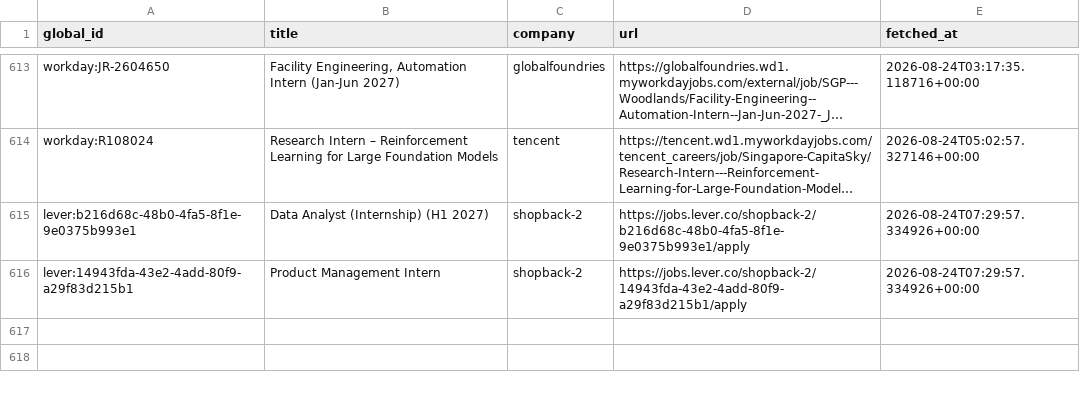
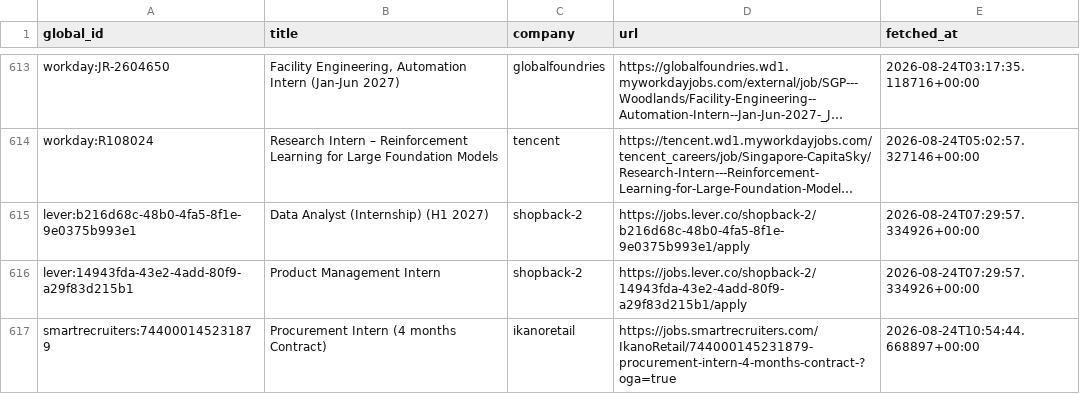
Before and after one commit to hrishikeshsathyian/mcqueen, a CSV file: data/seen_jobs.csv, drawn as a sheet; only a part is shown, gaps mark what is left out; long unchanged cells end in …; the diff names each change by its address in the sheet, - before the commit and + after, or states it on an @@ line.

```diff
--- a/data/seen_jobs.csv
+++ b/data/seen_jobs.csv
+row 617: smartrecruiters:744000145231879 | Procurement Intern (4 months Contract) | ikanoretail | https://jobs.smartrecruiters.com/IkanoRetail/744000145231879-procurement-intern-4-months-contract-?oga=true | 2026-08-24T10:54:44.668897+00:00
```
